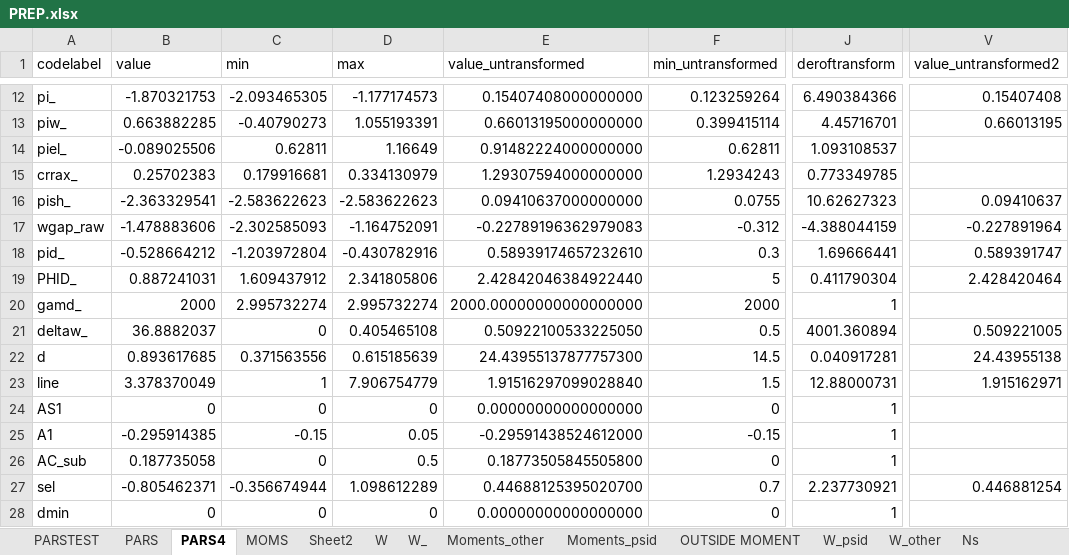
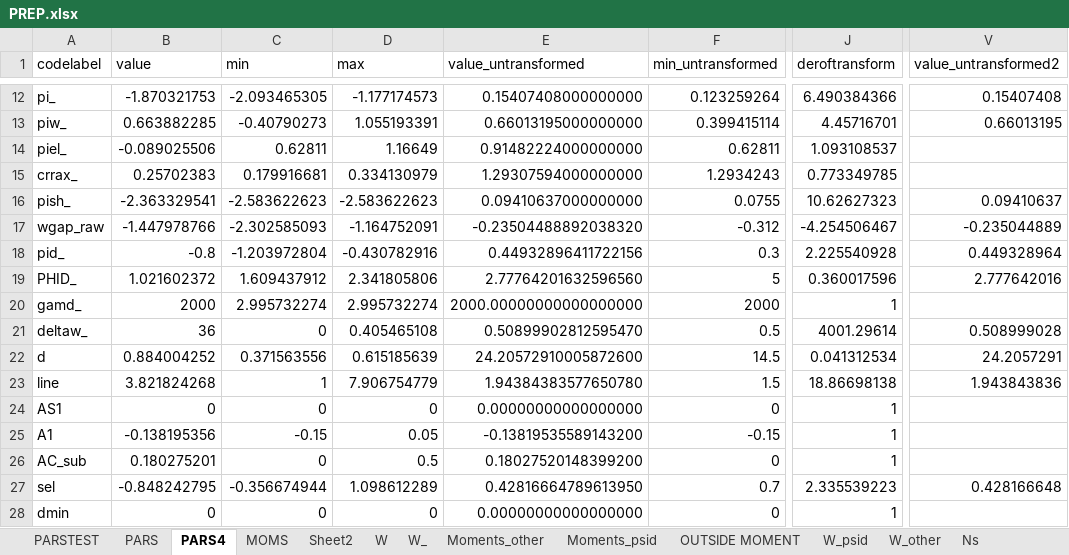
Before and after one commit to tranosov/JMP, an Excel workbook: input/PREP.xlsx, sheet PARS4, drawn as a sheet; only a part is shown, gaps mark what is left out; values as stored, in another font and other column widths than the file's, no borders; the diff covers the shown part only; the diff names each change by its address in the sheet, - before the commit and + after, or states it on an @@ line.

```diff
--- a/input/PREP.xlsx (sheet PARS4)
+++ b/input/PREP.xlsx (sheet PARS4)
-B17 (value): -1.478883606
+B17 (value): -1.447978766
-E17 (value_untransformed): -0.22789196362979083
+E17 (value_untransformed): -0.23504488892038320
-J17 (deroftransform): -4.388044159
+J17 (deroftransform): -4.254506467
-V17 (value_untransformed2): -0.227891964
+V17 (value_untransformed2): -0.235044889
-B18 (value): -0.528664212
+B18 (value): -0.8
-E18 (value_untransformed): 0.58939174657232610
+E18 (value_untransformed): 0.44932896411722156
-J18 (deroftransform): 1.69666441
+J18 (deroftransform): 2.225540928
-V18 (value_untransformed2): 0.589391747
+V18 (value_untransformed2): 0.449328964
-B19 (value): 0.887241031
+B19 (value): 1.021602372
-E19 (value_untransformed): 2.42842046384922440
+E19 (value_untransformed): 2.77764201632596560
-J19 (deroftransform): 0.411790304
+J19 (deroftransform): 0.360017596
-V19 (value_untransformed2): 2.428420464
+V19 (value_untransformed2): 2.777642016
-B21 (value): 36.8882037
+B21 (value): 36
-E21 (value_untransformed): 0.50922100533225050
+E21 (value_untransformed): 0.50899902812595470
-J21 (deroftransform): 4001.360894
+J21 (deroftransform): 4001.29614
-V21 (value_untransformed2): 0.509221005
+V21 (value_untransformed2): 0.508999028
-B22 (value): 0.893617685
+B22 (value): 0.884004252
-E22 (value_untransformed): 24.43955137877757300
+E22 (value_untransformed): 24.20572910005872600
-J22 (deroftransform): 0.040917281
+J22 (deroftransform): 0.041312534
-V22 (value_untransformed2): 24.43955138
+V22 (value_untransformed2): 24.2057291
-B23 (value): 3.378370049
+B23 (value): 3.821824268
-E23 (value_untransformed): 1.91516297099028840
+E23 (value_untransformed): 1.94384383577650780
-J23 (deroftransform): 12.88000731
+J23 (deroftransform): 18.86698138
-V23 (value_untransformed2): 1.915162971
+V23 (value_untransformed2): 1.943843836
-B25 (value): -0.295914385
+B25 (value): -0.138195356
-E25 (value_untransformed): -0.29591438524612000
+E25 (value_untransformed): -0.13819535589143200
-B26 (value): 0.187735058
+B26 (value): 0.180275201
-E26 (value_untransformed): 0.18773505845505800
+E26 (value_untransformed): 0.18027520148399200
-B27 (value): -0.805462371
+B27 (value): -0.848242795
-E27 (value_untransformed): 0.44688125395020700
+E27 (value_untransformed): 0.42816664789613950
-J27 (deroftransform): 2.237730921
+J27 (deroftransform): 2.335539223
-V27 (value_untransformed2): 0.446881254
+V27 (value_untransformed2): 0.428166648
```
Also changed, not shown: 44 edited cells elsewhere in this sheet, sheet PARS, sheet PARSTEST, sheet OUTSIDE MOMENT, hidden cells, 2 other files.
